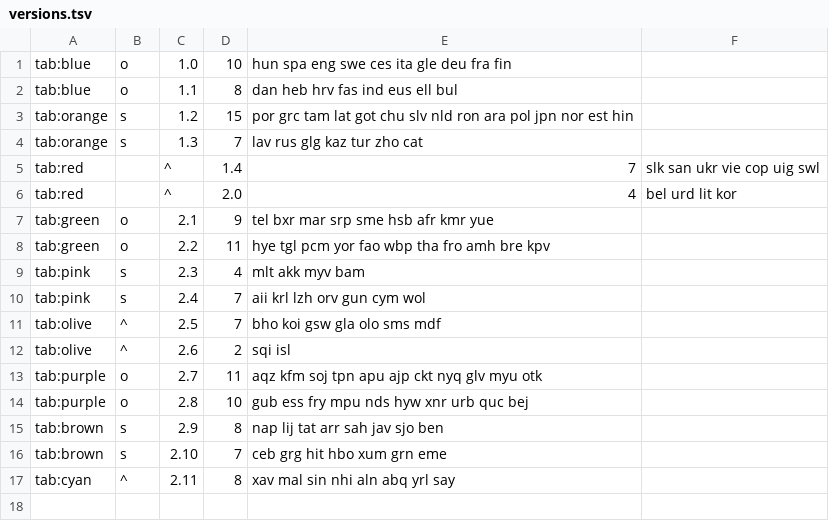
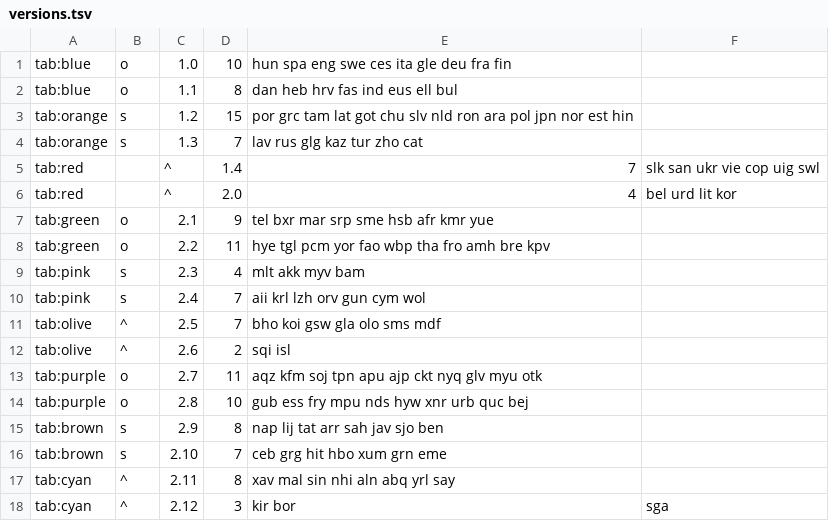
Before and after one commit to ftyers/udmap, a TSV file: versions.tsv, drawn as a sheet; the diff names each change by its address in the sheet, - before the commit and + after, or states it on an @@ line.

```diff
--- a/versions.tsv
+++ b/versions.tsv
+row 18: tab:cyan | ^ | 2.12 | 3 | kir bor | sga
```
Also changed, not shown: languages.tsv, mapdata.tsv, 3 other files.
